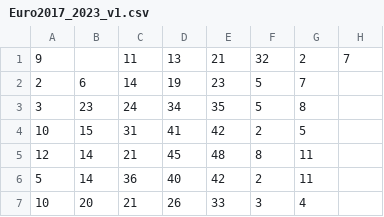
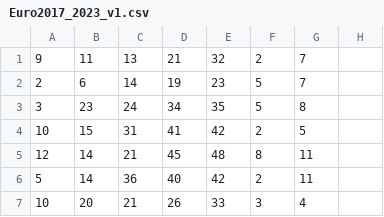
Before and after one commit to crosellim/data, a CSV file: Euro2017_2023_v1.csv, drawn as a sheet; only a part is shown; removed rows and columns are numbered as before the commit, all else as after; the diff names each change by its address in the sheet, - before the commit and + after, or states it on an @@ line.

Commit message:
Update Euro2017_2023_v1.csv

```diff
--- a/Euro2017_2023_v1.csv
+++ b/Euro2017_2023_v1.csv
-row 1: 9 |  | 11 | 13 | 21 | 32 | 2 | 7
+row 1: 9 | 11 | 13 | 21 | 32 | 2 | 7
```
